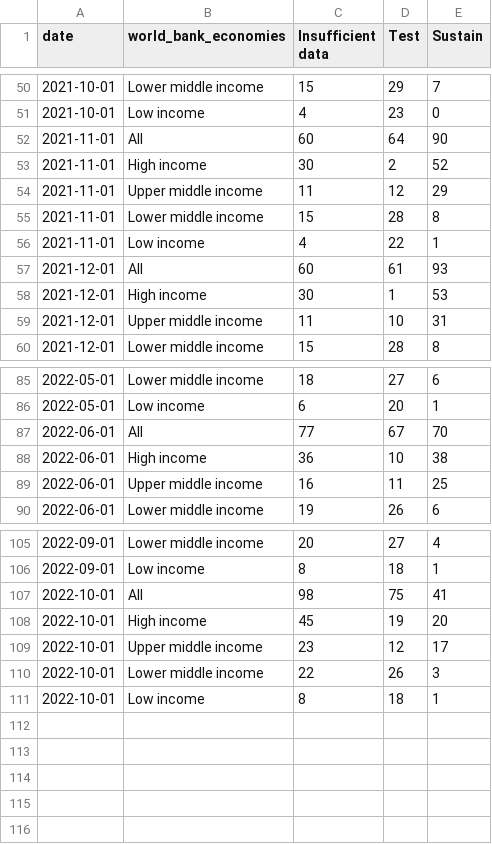
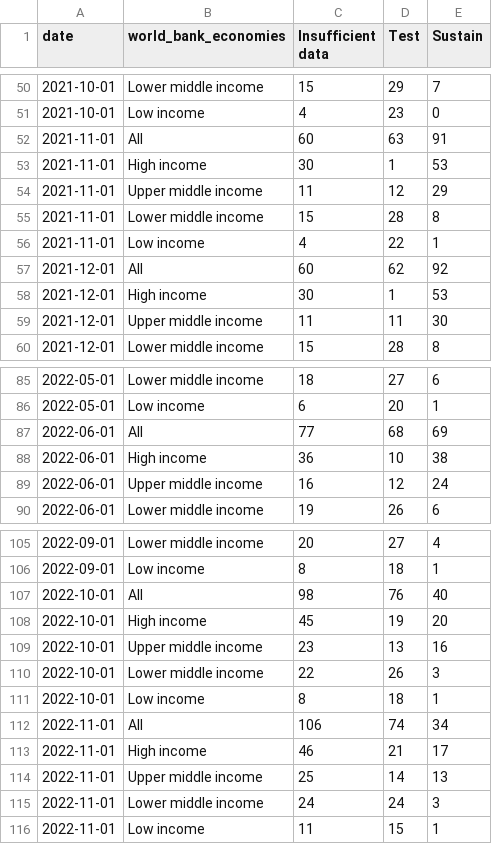
Before and after one commit to PandemicPreventionInstitute/NGS-Capacity-map, a CSV file: data/NGS_Data_Tables/Timeseries/testing_archetypes.csv, drawn as a sheet; only a part is shown, gaps mark what is left out.

```diff
--- a/data/NGS_Data_Tables/Timeseries/testing_archetypes.csv
+++ b/data/NGS_Data_Tables/Timeseries/testing_archetypes.csv
@@ -51,4 +51,4 @@ date,world_bank_economies,Insufficient data,Test,Sustain
 2021-10-01,Low income,4,23,0
-2021-11-01,All,60,64,90
-2021-11-01,High income,30,2,52
+2021-11-01,All,60,63,91
+2021-11-01,High income,30,1,53
 2021-11-01,Upper middle income,11,12,29
@@ -56,5 +56,5 @@ date,world_bank_economies,Insufficient data,Test,Sustain
 2021-11-01,Low income,4,22,1
-2021-12-01,All,60,61,93
+2021-12-01,All,60,62,92
 2021-12-01,High income,30,1,53
-2021-12-01,Upper middle income,11,10,31
+2021-12-01,Upper middle income,11,11,30
 2021-12-01,Lower middle income,15,28,8
@@ -86,5 +86,5 @@ date,world_bank_economies,Insufficient data,Test,Sustain
 2022-05-01,Low income,6,20,1
-2022-06-01,All,77,67,70
+2022-06-01,All,77,68,69
 2022-06-01,High income,36,10,38
-2022-06-01,Upper middle income,16,11,25
+2022-06-01,Upper middle income,16,12,24
 2022-06-01,Lower middle income,19,26,6
@@ -106,6 +106,11 @@ date,world_bank_economies,Insufficient data,Test,Sustain
 2022-09-01,Low income,8,18,1
-2022-10-01,All,98,75,41
+2022-10-01,All,98,76,40
 2022-10-01,High income,45,19,20
-2022-10-01,Upper middle income,23,12,17
+2022-10-01,Upper middle income,23,13,16
 2022-10-01,Lower middle income,22,26,3
 2022-10-01,Low income,8,18,1
+2022-11-01,All,106,74,34
+2022-11-01,High income,46,21,17
+2022-11-01,Upper middle income,25,14,13
+2022-11-01,Lower middle income,24,24,3
+2022-11-01,Low income,11,15,1
```
Also changed, not shown: data/NGS_Data_Tables/Timeseries/sequencing_archetypes.csv, data/NGS_Data_Tables/Timeseries/sequencing_archetypes_byincome.csv, 20 other files.
